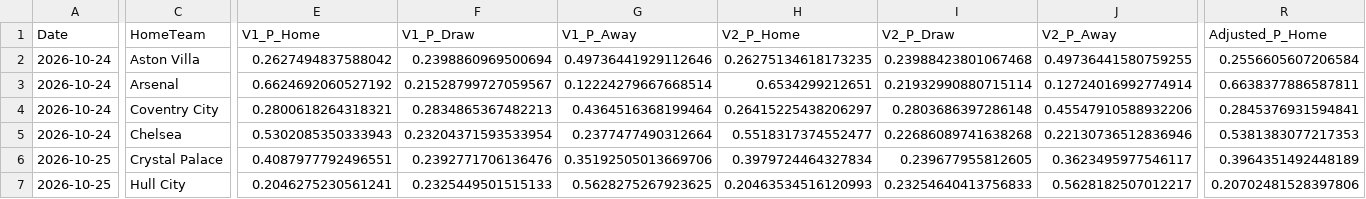
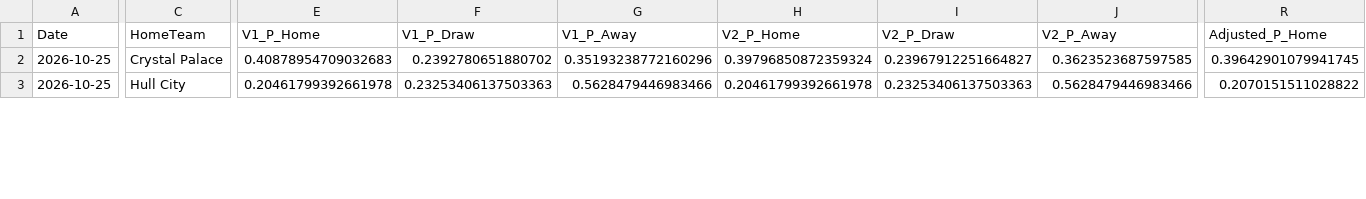
Before and after one commit to mkcesc1988/epl-prediction-engine, a CSV file: data/processed/pre_kickoff_adjusted_latest.csv, drawn as a sheet; only a part is shown, gaps mark what is left out; removed rows and columns are numbered as before the commit, all else as after; rows hold the shown columns only; the diff covers the shown part only; the diff names each change by its address in the sheet, - before the commit and + after, or states it on an @@ line.

```diff
--- a/data/processed/pre_kickoff_adjusted_latest.csv
+++ b/data/processed/pre_kickoff_adjusted_latest.csv
-row 2: 2026-10-24 | Aston Villa | 0.2627494837588042 | 0.2398860969500694 | 0.49736441929112646 | 0.26275134618173235 | 0.23988423801067468 | 0.49736441580759255 | 0.2556605607206584
-row 3: 2026-10-24 | Arsenal | 0.6624692060527192 | 0.21528799727059567 | 0.12224279667668514 | 0.6534299212651 | 0.21932990880715114 | 0.12724016992774914 | 0.6638377886587811
-row 4: 2026-10-24 | Coventry City | 0.2800618264318321 | 0.2834865367482213 | 0.4364516368199464 | 0.26415225438206297 | 0.2803686397286148 | 0.45547910588932206 | 0.2845376931594841
-row 5: 2026-10-24 | Chelsea | 0.5302085350333943 | 0.23204371593533954 | 0.2377477490312664 | 0.5518317374552477 | 0.22686089741638268 | 0.22130736512836946 | 0.5381383077217353
-E2 (V1_P_Home): 0.4087977792496551
+E2 (V1_P_Home): 0.40878954709032683
-F2 (V1_P_Draw): 0.2392771706136476
+F2 (V1_P_Draw): 0.2392780651880702
-G2 (V1_P_Away): 0.35192505013669706
+G2 (V1_P_Away): 0.35193238772160296
-H2 (V2_P_Home): 0.3979724464327834
+H2 (V2_P_Home): 0.39796850872359324
-I2 (V2_P_Draw): 0.239677955812605
+I2 (V2_P_Draw): 0.23967912251664827
-J2 (V2_P_Away): 0.3623495977546117
+J2 (V2_P_Away): 0.3623523687597585
-R2 (Adjusted_P_Home): 0.3964351492448189
+R2 (Adjusted_P_Home): 0.39642901079941745
-E3 (V1_P_Home): 0.2046275230561241
+E3 (V1_P_Home): 0.20461799392661978
-F3 (V1_P_Draw): 0.2325449501515133
+F3 (V1_P_Draw): 0.23253406137503363
-G3 (V1_P_Away): 0.5628275267923625
+G3 (V1_P_Away): 0.5628479446983466
-H3 (V2_P_Home): 0.20463534516120993
+H3 (V2_P_Home): 0.20461799392661978
-I3 (V2_P_Draw): 0.23254640413756833
+I3 (V2_P_Draw): 0.23253406137503363
-J3 (V2_P_Away): 0.5628182507012217
+J3 (V2_P_Away): 0.5628479446983466
-R3 (Adjusted_P_Home): 0.20702481528397806
+R3 (Adjusted_P_Home): 0.2070151511028822
```
Also changed, not shown: 36 edited cells elsewhere in this file, data/history/clv_report.csv, data/processed/daily_predictions_latest.csv, 4 other files.
